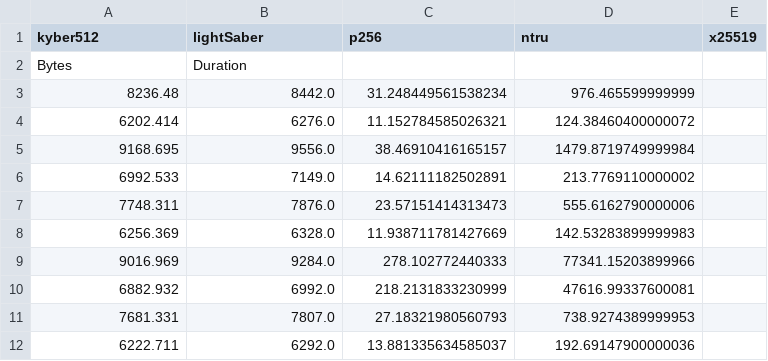
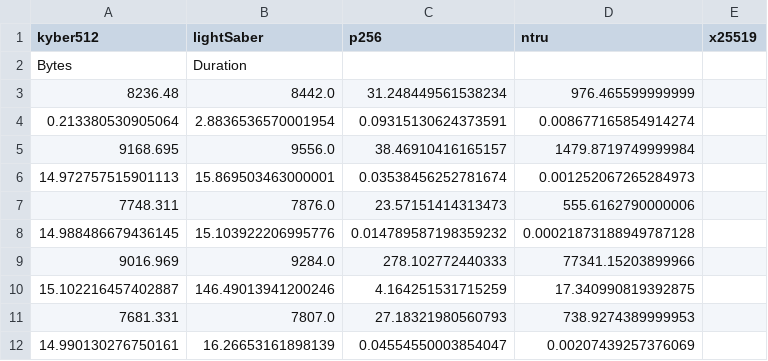
Before and after one commit to Septien/PQSPerformance, a CSV file: statistics/packetStatRPI.csv, drawn as a sheet.

Commit message:
Update data on KEMs performance.

```diff
--- a/statistics/packetStatRPI.csv
+++ b/statistics/packetStatRPI.csv
@@ -3,10 +3,10 @@ Bytes,Duration
 8236.48,8442.0,31.248449561538234,976.465599999999
-6202.414,6276.0,11.152784585026321,124.38460400000072
+0.213380530905064,2.8836536570001954,0.09315130624373591,0.008677165854914274
 9168.695,9556.0,38.46910416165157,1479.8719749999984
-6992.533,7149.0,14.62111182502891,213.7769110000002
+14.972757515901113,15.869503463000001,0.03538456252781674,0.001252067265284973
 7748.311,7876.0,23.57151414313473,555.6162790000006
-6256.369,6328.0,11.938711781427669,142.53283899999983
+14.988486679436145,15.103922206995776,0.014789587198359232,0.00021873188949787128
 9016.969,9284.0,278.102772440333,77341.15203899966
-6882.932,6992.0,218.2131833230999,47616.99337600081
+15.102216457402887,146.49013941200246,4.164251531715259,17.340990819392875
 7681.331,7807.0,27.18321980560793,738.9274389999953
-6222.711,6292.0,13.881335634585037,192.69147900000036
+14.990130276750161,16.26653161898139,0.04554550003854047,0.00207439257376069
```
Also changed, not shown: 24 other files.
